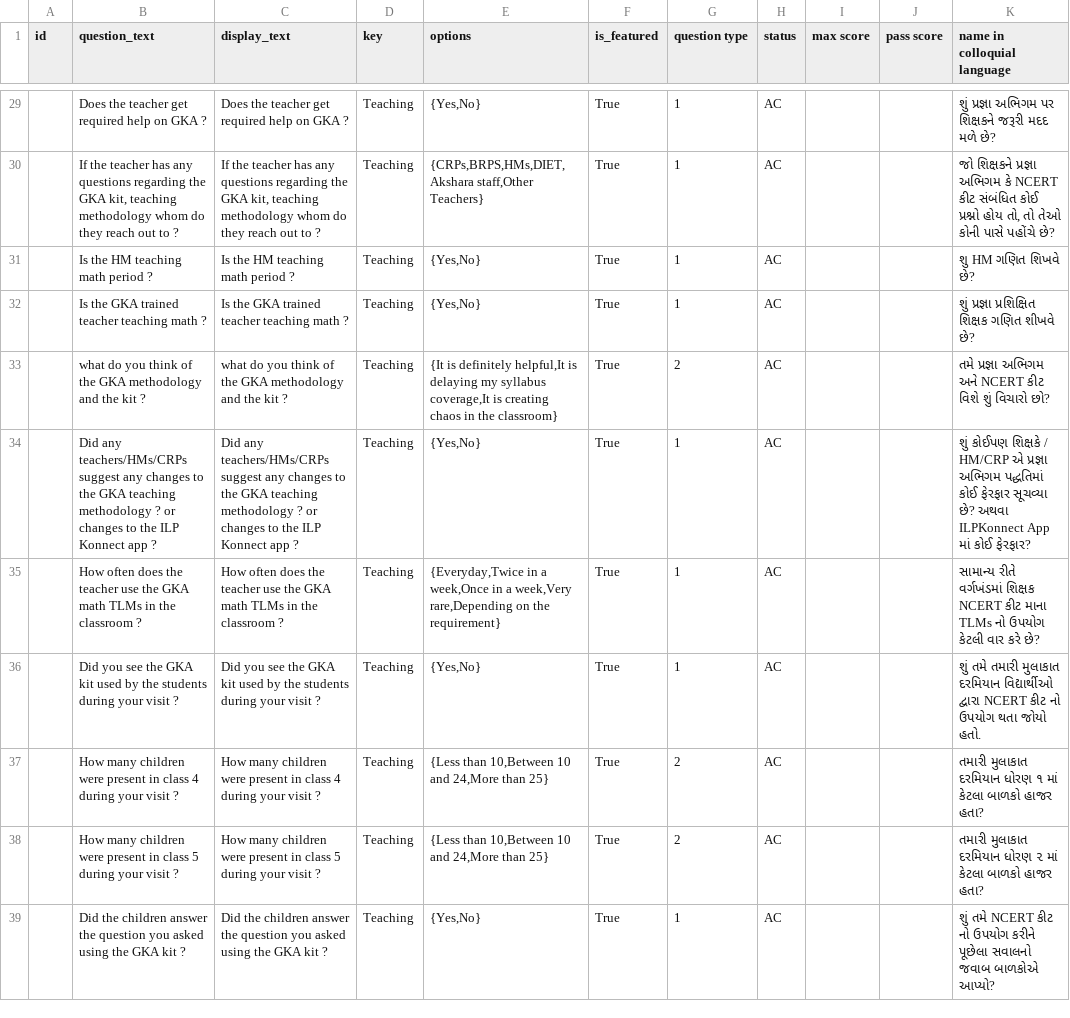
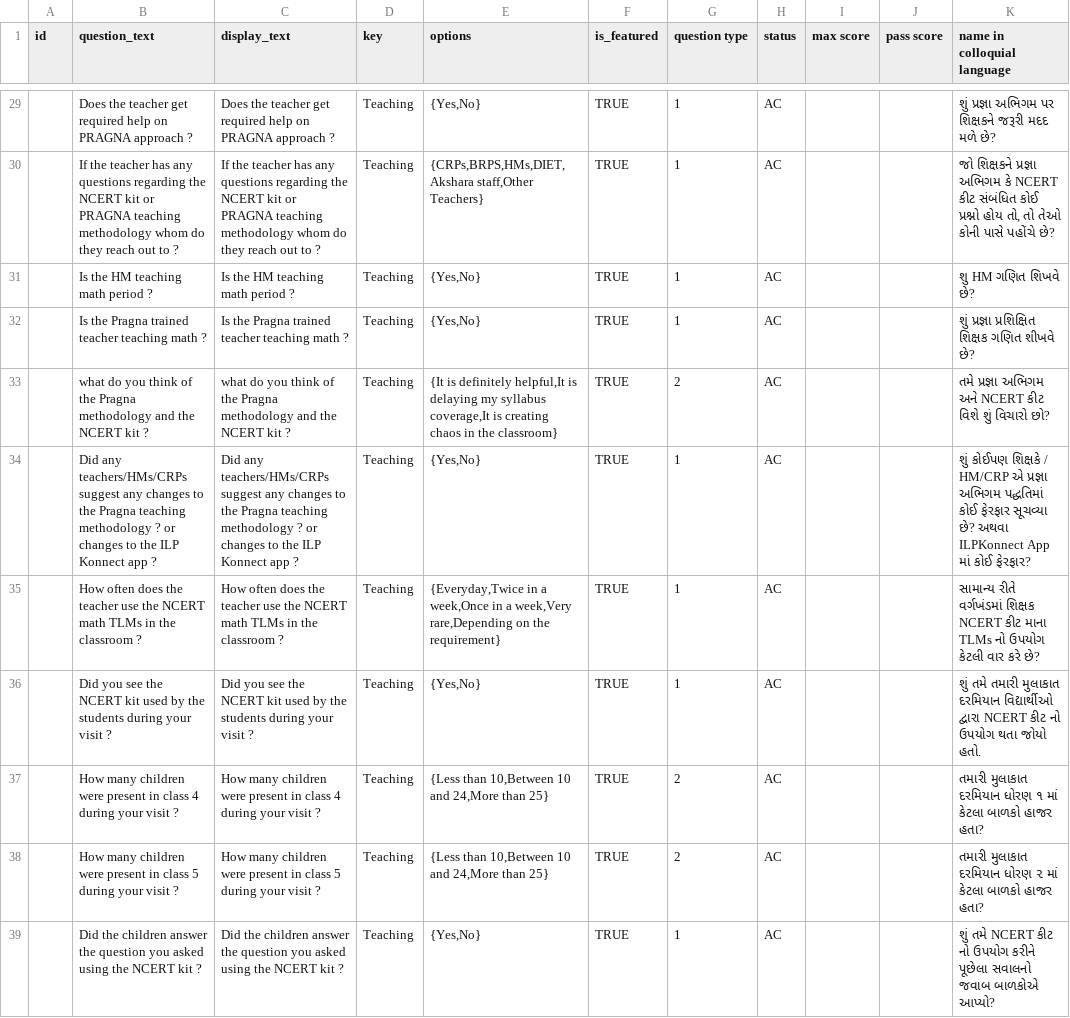
Before and after one commit to klpdotorg/ilp, a CSV file: apps/assessments/management/commands/csv/Akshara_staff_survey_GUJARAT/akshara_staff_survey_gujarat_questions.csv, drawn as a sheet; only a part is shown, gaps mark what is left out; the diff covers the shown part only; the diff names each change by its address in the sheet, - before the commit and + after, or states it on an @@ line.

Commit message:
Modified English questions for GJ surveys

```diff
--- a/apps/assessments/management/commands/csv/Akshara_staff_survey_GUJARAT/akshara_staff_survey_gujarat_questions.csv
+++ b/apps/assessments/management/commands/csv/Akshara_staff_survey_GUJARAT/akshara_staff_survey_gujarat_questions.csv
-B29 (question_text): …help on GKA ?
+B29 (question_text): …help on PRAGNA approach ?
-C29 (display_text): …help on GKA ?
+C29 (display_text): …help on PRAGNA approach ?
-F29:F39 (is_featured): True
+F29:F39 (is_featured): TRUE
-B30 (question_text): …regarding the GKA kit, teaching methodology…
+B30 (question_text): …regarding the NCERT kit or PRAGNA teaching methodology…
-C30 (display_text): …regarding the GKA kit, teaching methodology…
+C30 (display_text): …regarding the NCERT kit or PRAGNA teaching methodology…
-B32 (question_text): Is the GKA trained teacher teaching math ?
+B32 (question_text): Is the Pragna trained teacher teaching math ?
-C32 (display_text): Is the GKA trained teacher teaching math ?
+C32 (display_text): Is the Pragna trained teacher teaching math ?
-B33 (question_text): …of the GKA methodology and the kit ?
+B33 (question_text): …of the Pragna methodology and the NCERT kit ?
-C33 (display_text): …of the GKA methodology and the kit ?
+C33 (display_text): …of the Pragna methodology and the NCERT kit ?
-B34 (question_text): …to the GKA teaching methodology…
+B34 (question_text): …to the Pragna teaching methodology…
-C34 (display_text): …to the GKA teaching methodology…
+C34 (display_text): …to the Pragna teaching methodology…
-B35 (question_text): …use the GKA math TLMs…
+B35 (question_text): …use the NCERT math TLMs…
-C35 (display_text): …use the GKA math TLMs…
+C35 (display_text): …use the NCERT math TLMs…
-B36 (question_text): …see the GKA kit used…
+B36 (question_text): …see the NCERT kit used…
-C36 (display_text): …see the GKA kit used…
+C36 (display_text): …see the NCERT kit used…
-B39 (question_text): …using the GKA kit ?
+B39 (question_text): …using the NCERT kit ?
-C39 (display_text): …using the GKA kit ?
+C39 (display_text): …using the NCERT kit ?
```
Also changed, not shown: 48 edited cells elsewhere in this file.
